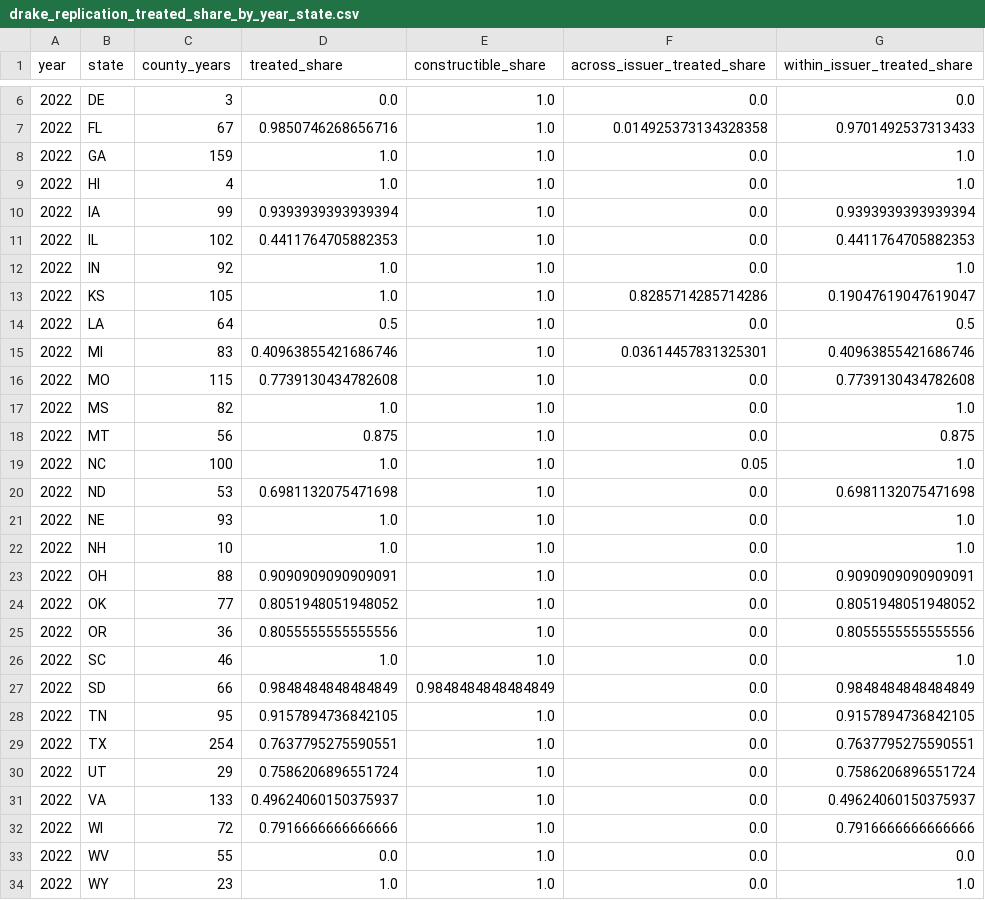
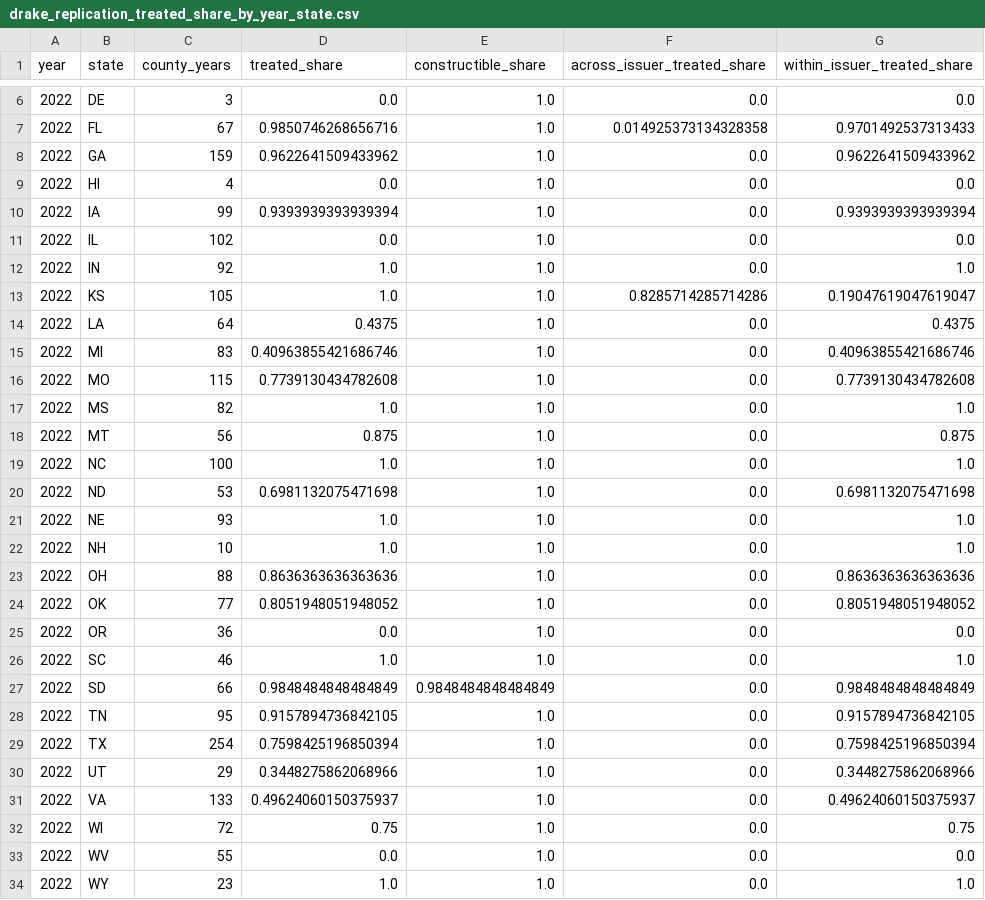
Before and after one commit to teamweiweif/InsuranceStudy, a CSV file: zero_premium_project/outputs/drake_replication_treated_share_by_year_state.csv, drawn as a sheet; only a part is shown, gaps mark what is left out; the diff covers the shown part only.

```diff
--- a/zero_premium_project/outputs/drake_replication_treated_share_by_year_state.csv
+++ b/zero_premium_project/outputs/drake_replication_treated_share_by_year_state.csv
@@ -7,10 +7,10 @@ year,state,county_years,treated_share,constructible_share,across_issuer_treated_
 2022,FL,67,0.9850746268656716,1.0,0.014925373134328358,0.9701492537313433
-2022,GA,159,1.0,1.0,0.0,1.0
-2022,HI,4,1.0,1.0,0.0,1.0
+2022,GA,159,0.9622641509433962,1.0,0.0,0.9622641509433962
+2022,HI,4,0.0,1.0,0.0,0.0
 2022,IA,99,0.9393939393939394,1.0,0.0,0.9393939393939394
-2022,IL,102,0.4411764705882353,1.0,0.0,0.4411764705882353
+2022,IL,102,0.0,1.0,0.0,0.0
 2022,IN,92,1.0,1.0,0.0,1.0
 2022,KS,105,1.0,1.0,0.8285714285714286,0.19047619047619047
-2022,LA,64,0.5,1.0,0.0,0.5
-2022,MI,83,0.40963855421686746,1.0,0.03614457831325301,0.40963855421686746
+2022,LA,64,0.4375,1.0,0.0,0.4375
+2022,MI,83,0.40963855421686746,1.0,0.0,0.40963855421686746
 2022,MO,115,0.7739130434782608,1.0,0.0,0.7739130434782608
@@ -18,3 +18,3 @@ year,state,county_years,treated_share,constructible_share,across_issuer_treated_
 2022,MT,56,0.875,1.0,0.0,0.875
-2022,NC,100,1.0,1.0,0.05,1.0
+2022,NC,100,1.0,1.0,0.0,1.0
 2022,ND,53,0.6981132075471698,1.0,0.0,0.6981132075471698
@@ -22,5 +22,5 @@ year,state,county_years,treated_share,constructible_share,across_issuer_treated_
 2022,NH,10,1.0,1.0,0.0,1.0
-2022,OH,88,0.9090909090909091,1.0,0.0,0.9090909090909091
+2022,OH,88,0.8636363636363636,1.0,0.0,0.8636363636363636
 2022,OK,77,0.8051948051948052,1.0,0.0,0.8051948051948052
-2022,OR,36,0.8055555555555556,1.0,0.0,0.8055555555555556
+2022,OR,36,0.0,1.0,0.0,0.0
 2022,SC,46,1.0,1.0,0.0,1.0
@@ -28,6 +28,6 @@ year,state,county_years,treated_share,constructible_share,across_issuer_treated_
 2022,TN,95,0.9157894736842105,1.0,0.0,0.9157894736842105
-2022,TX,254,0.7637795275590551,1.0,0.0,0.7637795275590551
-2022,UT,29,0.7586206896551724,1.0,0.0,0.7586206896551724
+2022,TX,254,0.7598425196850394,1.0,0.0,0.7598425196850394
+2022,UT,29,0.3448275862068966,1.0,0.0,0.3448275862068966
 2022,VA,133,0.49624060150375937,1.0,0.0,0.49624060150375937
-2022,WI,72,0.7916666666666666,1.0,0.0,0.7916666666666666
+2022,WI,72,0.75,1.0,0.0,0.75
 2022,WV,55,0.0,1.0,0.0,0.0
```
Also changed, not shown: 52 edited cells elsewhere in this file, zero_premium_project/outputs/drake_replication_join_diagnostics.csv, zero_premium_project/outputs/drake_replication_variable_missingness.csv, 38 other files.
